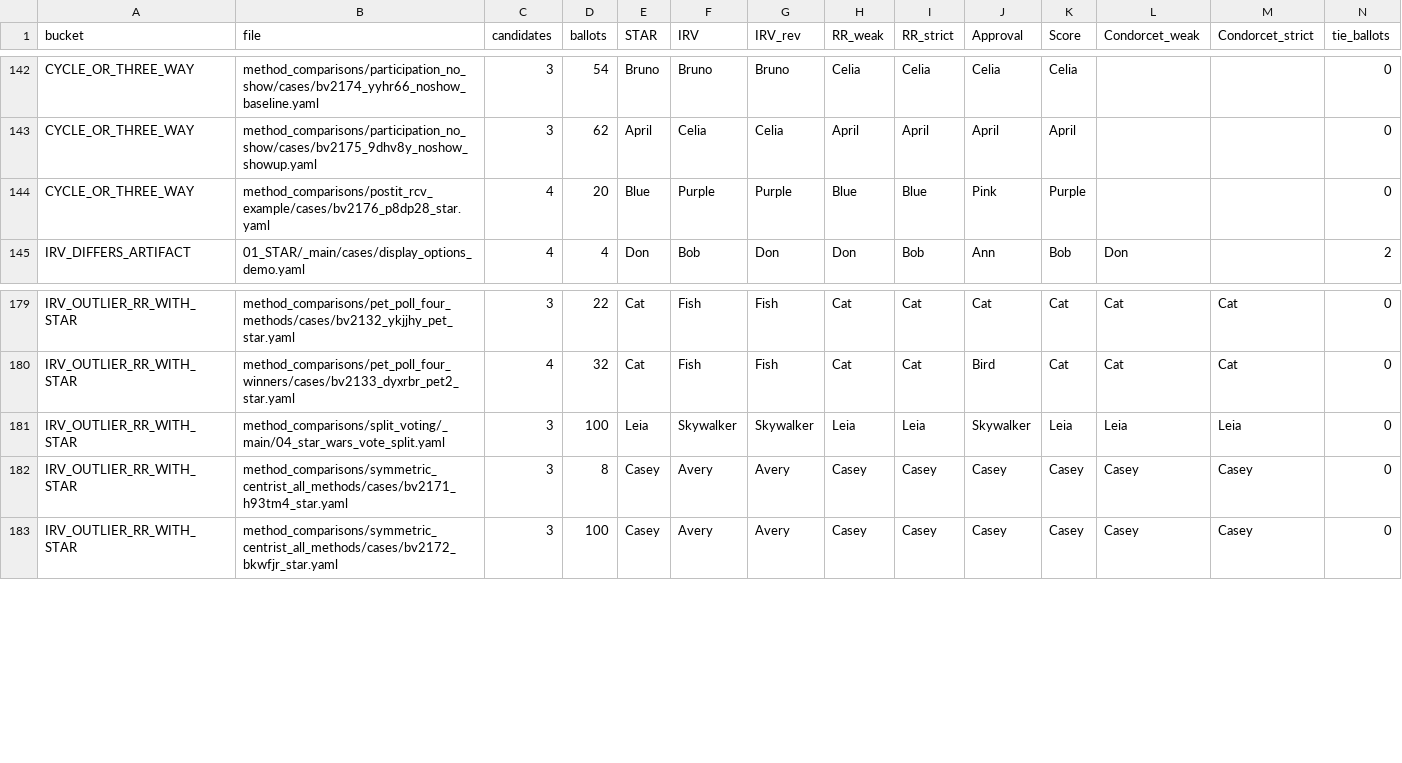
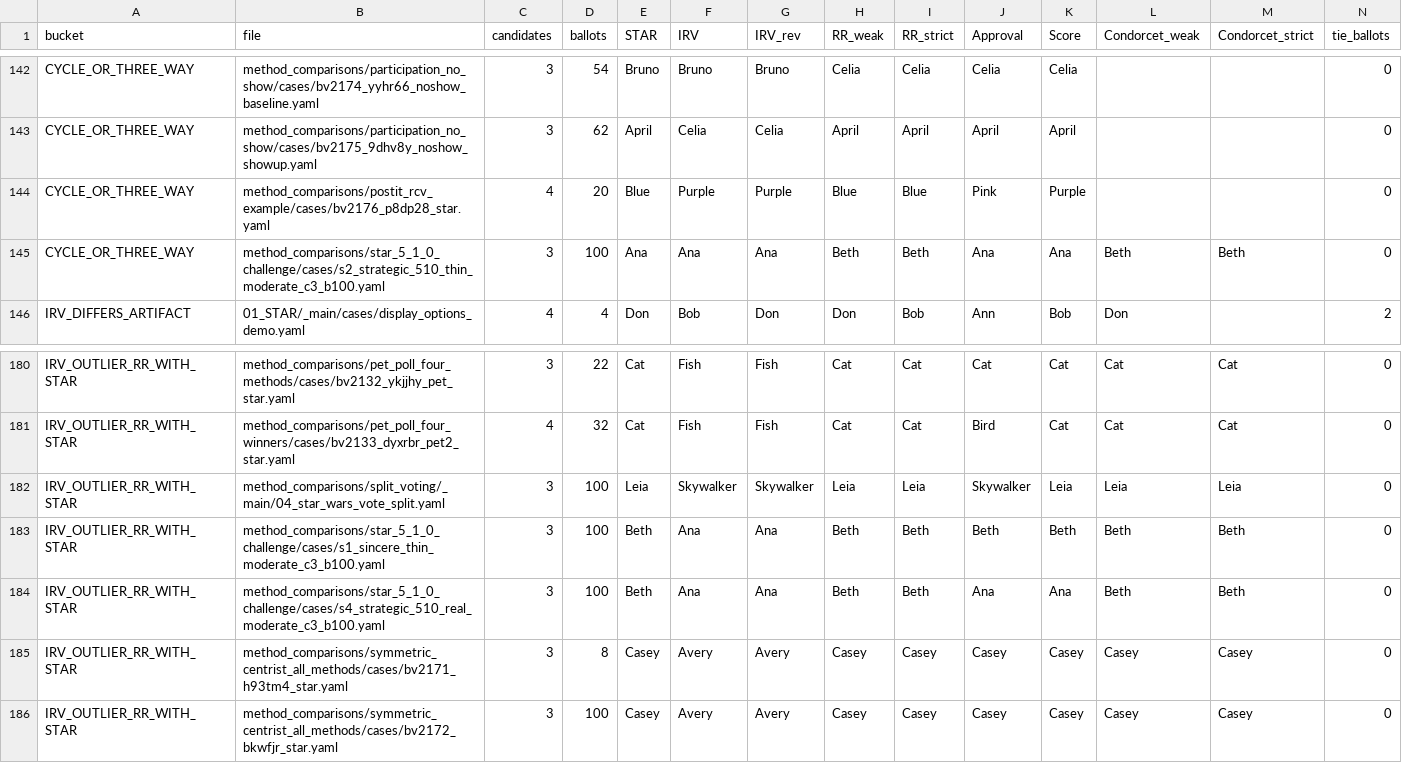
Before and after one commit to masiarek/star-voting-library, a CSV file: method_comparisons/divergence_review/divergence.csv, drawn as a sheet; only a part is shown, gaps mark what is left out; rows hold the shown columns only; the diff names each change by its address in the sheet, - before the commit and + after, or states it on an @@ line.

```diff
--- a/method_comparisons/divergence_review/divergence.csv
+++ b/method_comparisons/divergence_review/divergence.csv
+row 145: CYCLE_OR_THREE_WAY | method_comparisons/star_5_1_0_challenge/cases/s2_strategic_510_thin_moderate_c3_b100.yaml | 3 | 100 | Ana | Ana | Ana | Beth | Beth | Ana | Ana | Beth | Beth | 0
+row 183: IRV_OUTLIER_RR_WITH_STAR | method_comparisons/star_5_1_0_challenge/cases/s1_sincere_thin_moderate_c3_b100.yaml | 3 | 100 | Beth | Ana | Ana | Beth | Beth | Beth | Beth | Beth | Beth | 0
+row 184: IRV_OUTLIER_RR_WITH_STAR | method_comparisons/star_5_1_0_challenge/cases/s4_strategic_510_real_moderate_c3_b100.yaml | 3 | 100 | Beth | Ana | Ana | Beth | Beth | Ana | Ana | Beth | Beth | 0
```
Also changed, not shown: 00_start_here/YAML_test_case_index/elections.csv, 00_start_here/YAML_test_case_index/races.csv, 27 other files.
